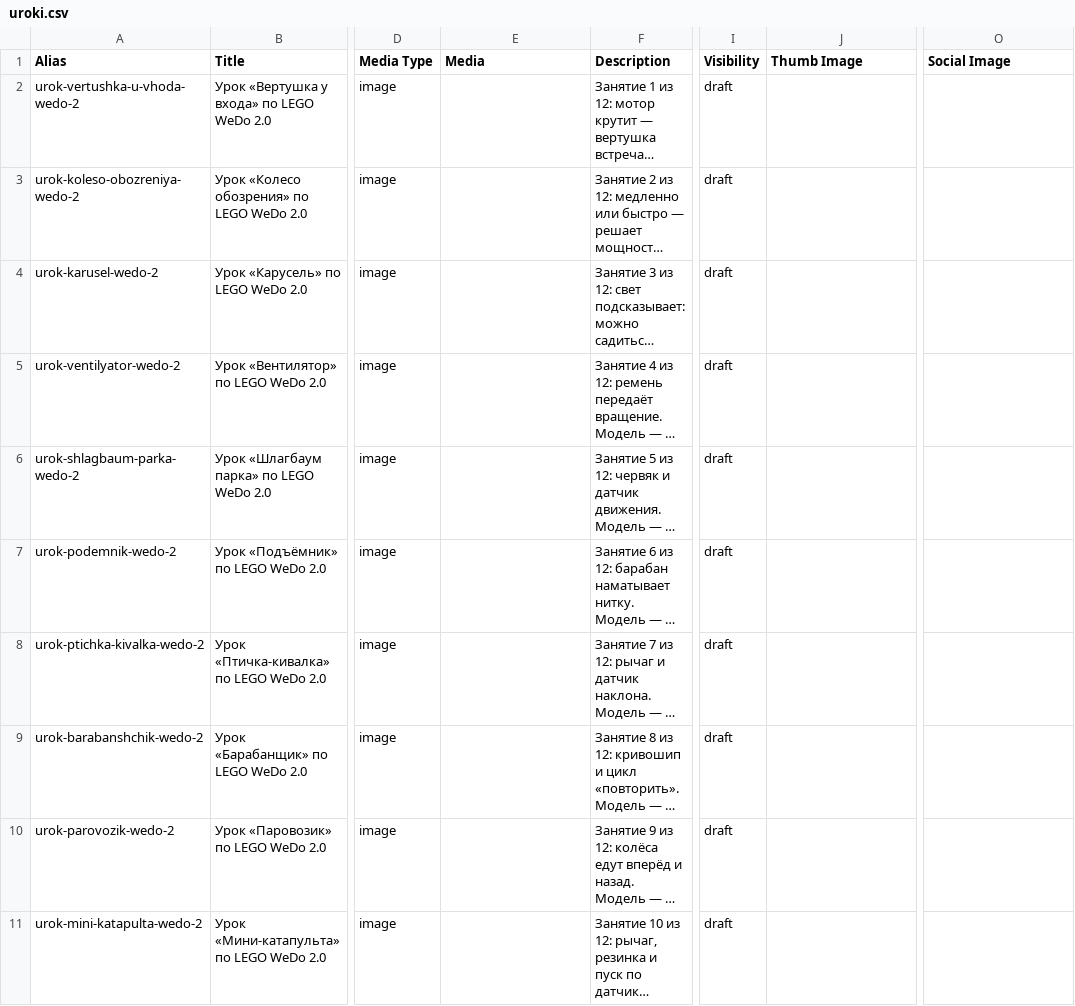
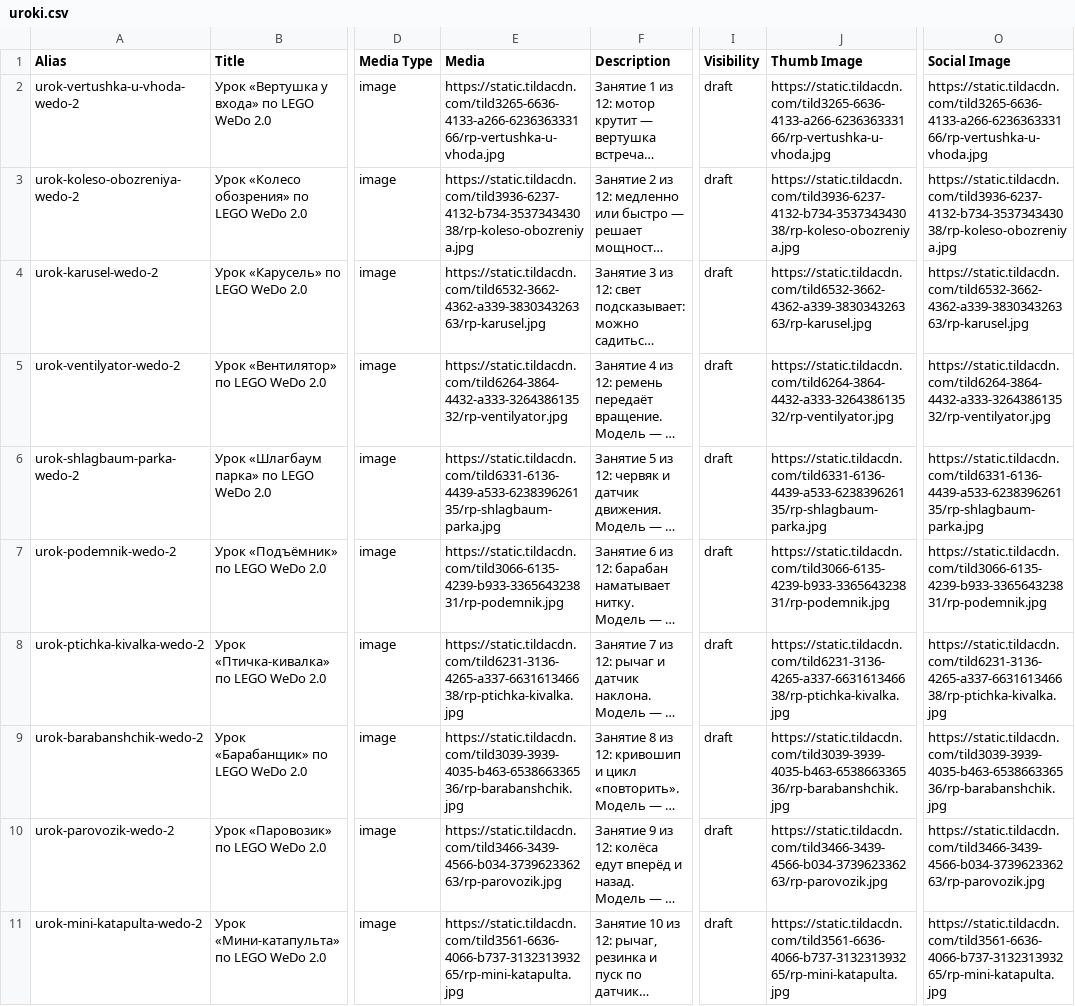
Before and after one commit to vadimshukin95-sys/legobot-covers, a CSV file: uroki/robo-park/uroki.csv, drawn as a sheet; only a part is shown, gaps mark what is left out; long unchanged cells end in …; the diff covers the shown part only; the diff names each change by its address in the sheet, - before the commit and + after, or states it on an @@ line.

```diff
--- a/uroki/robo-park/uroki.csv
+++ b/uroki/robo-park/uroki.csv
-E2 (Media): (empty)
+E2 (Media): https://static.tildacdn.com/tild3265-6636-4133-a266-623636333166/rp-vertushka-u-vhoda.jpg
-J2 (Thumb Image): (empty)
+J2 (Thumb Image): https://static.tildacdn.com/tild3265-6636-4133-a266-623636333166/rp-vertushka-u-vhoda.jpg
-O2 (Social Image): (empty)
+O2 (Social Image): https://static.tildacdn.com/tild3265-6636-4133-a266-623636333166/rp-vertushka-u-vhoda.jpg
-E3 (Media): (empty)
+E3 (Media): https://static.tildacdn.com/tild3936-6237-4132-b734-353734343038/rp-koleso-obozreniya.jpg
-J3 (Thumb Image): (empty)
+J3 (Thumb Image): https://static.tildacdn.com/tild3936-6237-4132-b734-353734343038/rp-koleso-obozreniya.jpg
-O3 (Social Image): (empty)
+O3 (Social Image): https://static.tildacdn.com/tild3936-6237-4132-b734-353734343038/rp-koleso-obozreniya.jpg
-E4 (Media): (empty)
+E4 (Media): https://static.tildacdn.com/tild6532-3662-4362-a339-383034326363/rp-karusel.jpg
-J4 (Thumb Image): (empty)
+J4 (Thumb Image): https://static.tildacdn.com/tild6532-3662-4362-a339-383034326363/rp-karusel.jpg
-O4 (Social Image): (empty)
+O4 (Social Image): https://static.tildacdn.com/tild6532-3662-4362-a339-383034326363/rp-karusel.jpg
-E5 (Media): (empty)
+E5 (Media): https://static.tildacdn.com/tild6264-3864-4432-a333-326438613532/rp-ventilyator.jpg
-J5 (Thumb Image): (empty)
+J5 (Thumb Image): https://static.tildacdn.com/tild6264-3864-4432-a333-326438613532/rp-ventilyator.jpg
-O5 (Social Image): (empty)
+O5 (Social Image): https://static.tildacdn.com/tild6264-3864-4432-a333-326438613532/rp-ventilyator.jpg
-E6 (Media): (empty)
+E6 (Media): https://static.tildacdn.com/tild6331-6136-4439-a533-623839626135/rp-shlagbaum-parka.jpg
-J6 (Thumb Image): (empty)
+J6 (Thumb Image): https://static.tildacdn.com/tild6331-6136-4439-a533-623839626135/rp-shlagbaum-parka.jpg
-O6 (Social Image): (empty)
+O6 (Social Image): https://static.tildacdn.com/tild6331-6136-4439-a533-623839626135/rp-shlagbaum-parka.jpg
-E7 (Media): (empty)
+E7 (Media): https://static.tildacdn.com/tild3066-6135-4239-b933-336564323831/rp-podemnik.jpg
-J7 (Thumb Image): (empty)
+J7 (Thumb Image): https://static.tildacdn.com/tild3066-6135-4239-b933-336564323831/rp-podemnik.jpg
-O7 (Social Image): (empty)
+O7 (Social Image): https://static.tildacdn.com/tild3066-6135-4239-b933-336564323831/rp-podemnik.jpg
-E8 (Media): (empty)
+E8 (Media): https://static.tildacdn.com/tild6231-3136-4265-a337-663161346638/rp-ptichka-kivalka.jpg
-J8 (Thumb Image): (empty)
+J8 (Thumb Image): https://static.tildacdn.com/tild6231-3136-4265-a337-663161346638/rp-ptichka-kivalka.jpg
-O8 (Social Image): (empty)
+O8 (Social Image): https://static.tildacdn.com/tild6231-3136-4265-a337-663161346638/rp-ptichka-kivalka.jpg
-E9 (Media): (empty)
+E9 (Media): https://static.tildacdn.com/tild3039-3939-4035-b463-653866336536/rp-barabanshchik.jpg
-J9 (Thumb Image): (empty)
+J9 (Thumb Image): https://static.tildacdn.com/tild3039-3939-4035-b463-653866336536/rp-barabanshchik.jpg
-O9 (Social Image): (empty)
+O9 (Social Image): https://static.tildacdn.com/tild3039-3939-4035-b463-653866336536/rp-barabanshchik.jpg
-E10 (Media): (empty)
+E10 (Media): https://static.tildacdn.com/tild3466-3439-4566-b034-373962336263/rp-parovozik.jpg
-J10 (Thumb Image): (empty)
+J10 (Thumb Image): https://static.tildacdn.com/tild3466-3439-4566-b034-373962336263/rp-parovozik.jpg
-O10 (Social Image): (empty)
+O10 (Social Image): https://static.tildacdn.com/tild3466-3439-4566-b034-373962336263/rp-parovozik.jpg
-E11 (Media): (empty)
+E11 (Media): https://static.tildacdn.com/tild3561-6636-4066-b737-313231393265/rp-mini-katapulta.jpg
-J11 (Thumb Image): (empty)
+J11 (Thumb Image): https://static.tildacdn.com/tild3561-6636-4066-b737-313231393265/rp-mini-katapulta.jpg
-O11 (Social Image): (empty)
+O11 (Social Image): https://static.tildacdn.com/tild3561-6636-4066-b737-313231393265/rp-mini-katapulta.jpg
```
Also changed, not shown: 6 edited cells elsewhere in this file, uroki/spike-essential-2/uroki.csv, uroki/spike-essential-3/uroki.csv, 6 other files.
